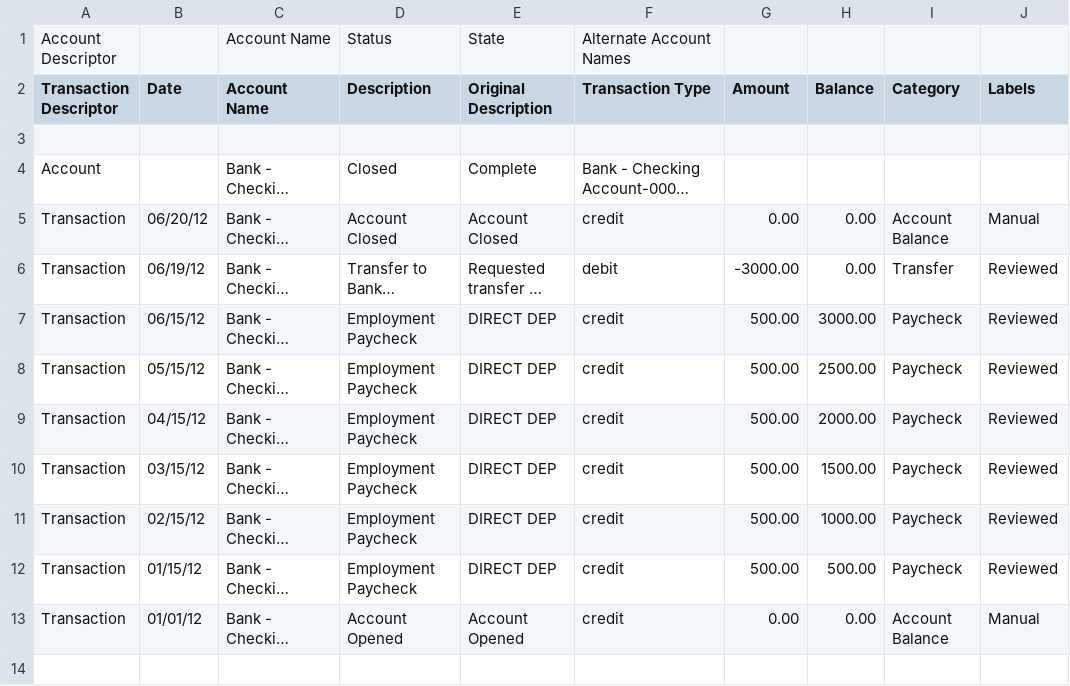
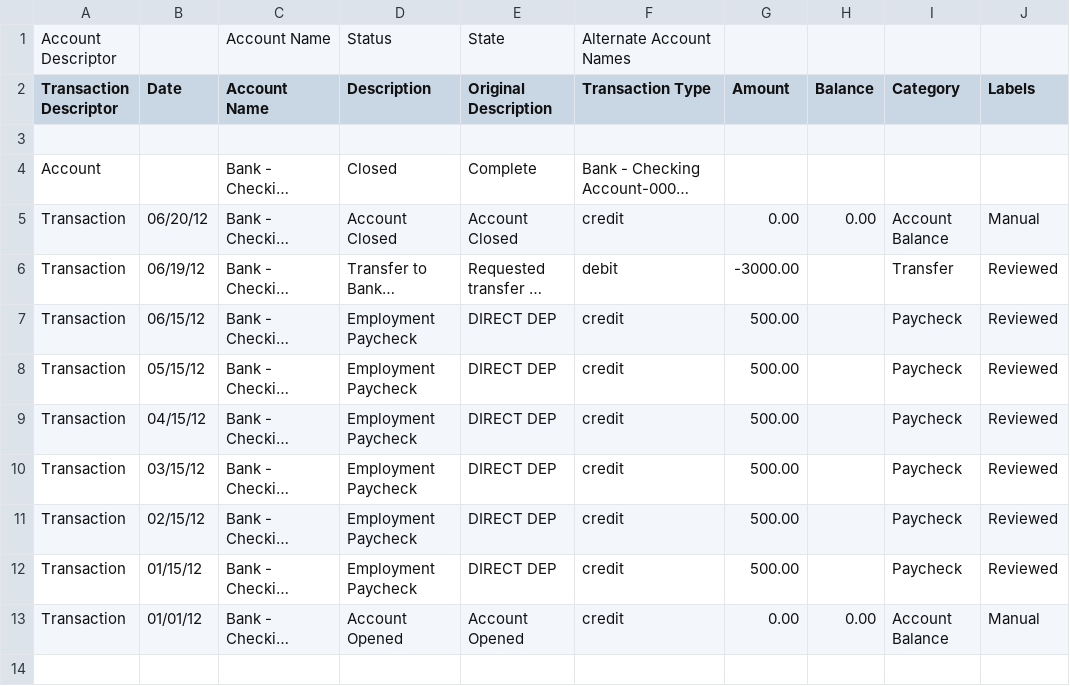
Before and after one commit to tallest4eva/qt-TransactionManager, a CSV file: release/Transactions - Test.csv (was output/Transactions - Test.csv), drawn as a sheet; only a part is shown; long unchanged cells end in …; the diff names each change by its address in the sheet, - before the commit and + after, or states it on an @@ line.

Commit message:
Fixed unfilled current balance functionality
Fixed unfilled current balance functionality.
Renamed output to release folder.
Moved moc built files to moc folder.
Updated documentation.
Updated executable.

Change-Id: Ia30619a0752bada5a81523abc02931339f5f70ab
Type: New Feature

```diff
--- a/output/Transactions - Test.csv
+++ b/release/Transactions - Test.csv
-H6 (Balance): 0.00
+H6 (Balance): (empty)
-H7 (Balance): 3000.00
+H7 (Balance): (empty)
-H8 (Balance): 2500.00
+H8 (Balance): (empty)
-H9 (Balance): 2000.00
+H9 (Balance): (empty)
-H10 (Balance): 1500.00
+H10 (Balance): (empty)
-H11 (Balance): 1000.00
+H11 (Balance): (empty)
-H12 (Balance): 500.00
+H12 (Balance): (empty)
```
Also changed, not shown: 49 other files.
